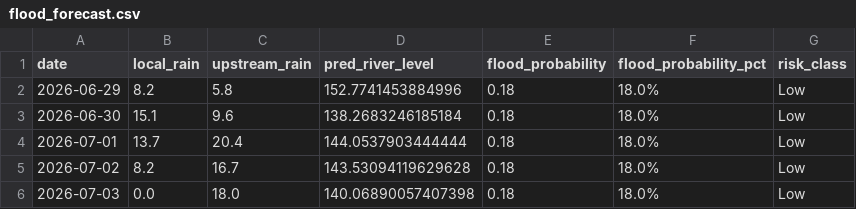
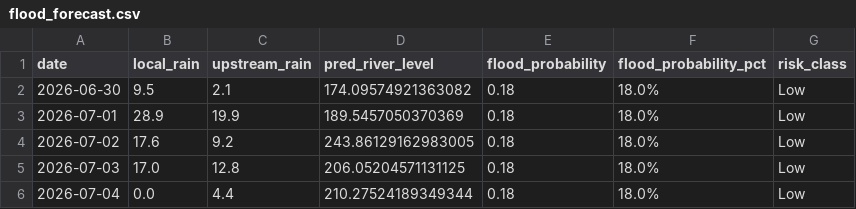
Before and after one commit to jajoojay/Matsya-Flood-detector, a CSV file: backend/flood_detector/flood_forecast.csv, drawn as a sheet.

```diff
--- a/backend/flood_detector/flood_forecast.csv
+++ b/backend/flood_detector/flood_forecast.csv
@@ -1,6 +1,6 @@
 date,local_rain,upstream_rain,pred_river_level,flood_probability,flood_probability_pct,risk_class
-2026-06-29,8.2,5.8,152.7741453884996,0.18,18.0%,Low
-2026-06-30,15.1,9.6,138.2683246185184,0.18,18.0%,Low
-2026-07-01,13.7,20.4,144.0537903444444,0.18,18.0%,Low
-2026-07-02,8.2,16.7,143.53094119629628,0.18,18.0%,Low
-2026-07-03,0.0,18.0,140.06890057407398,0.18,18.0%,Low
+2026-06-30,9.5,2.1,174.09574921363082,0.18,18.0%,Low
+2026-07-01,28.9,19.9,189.5457050370369,0.18,18.0%,Low
+2026-07-02,17.6,9.2,243.86129162983005,0.18,18.0%,Low
+2026-07-03,17.0,12.8,206.05204571131125,0.18,18.0%,Low
+2026-07-04,0.0,4.4,210.27524189349344,0.18,18.0%,Low
```
Also changed, not shown: backend/csv_generator/flood_prediction.csv, 3 other files.
